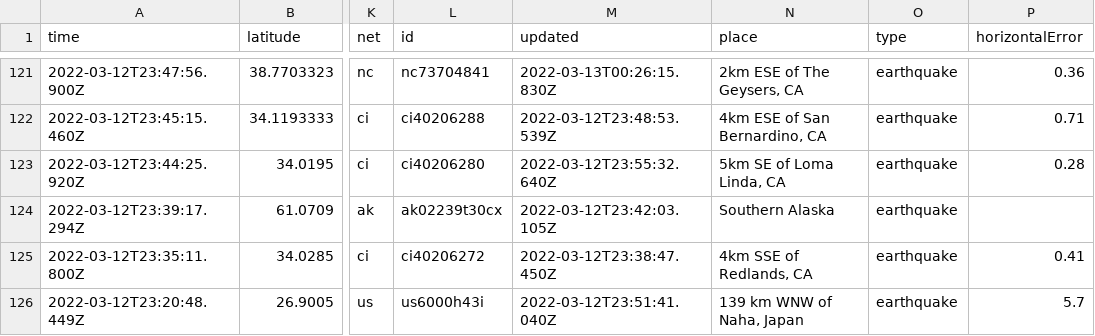
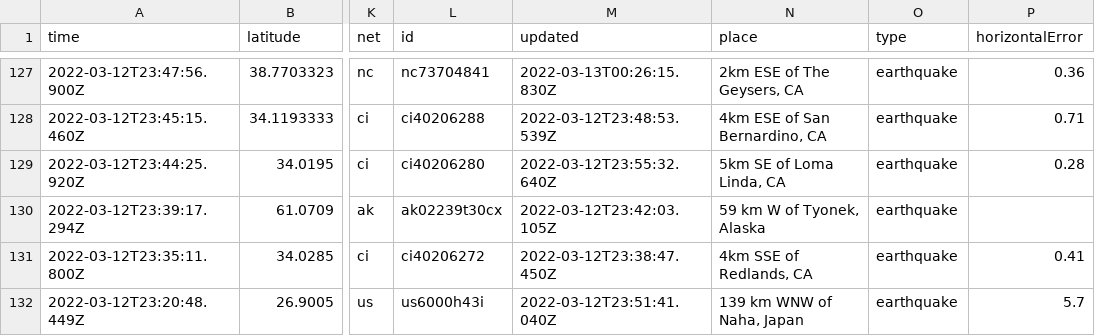
Before and after one commit to lambrechts/nicar2022-github-actions, a CSV file: usgs_current.csv, drawn as a sheet; only a part is shown, gaps mark what is left out; addresses are those after the commit; the diff covers the shown part only; the diff names each change by its address in the sheet, - before the commit and + after, or states it on an @@ line.

```diff
--- a/usgs_current.csv
+++ b/usgs_current.csv
-N130 (place): Southern Alaska
+N130 (place): 59 km W of Tyonek, Alaska
```
Also changed, not shown: 6 added rows, 1 removed row and 9 edited cells elsewhere in this file, usgs_main.csv.
